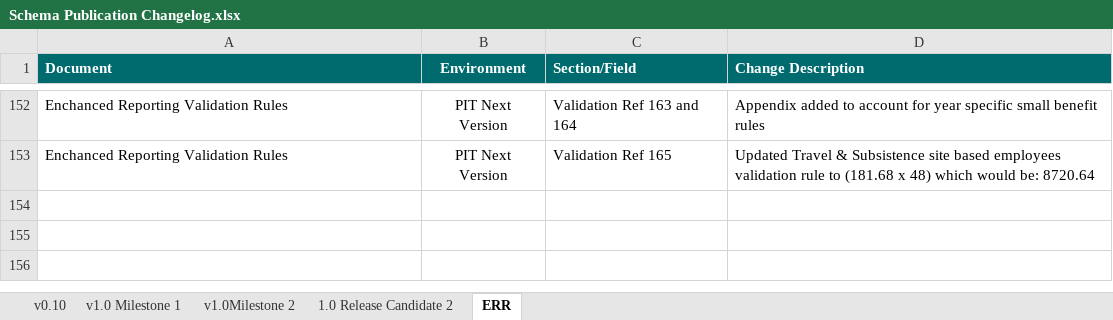
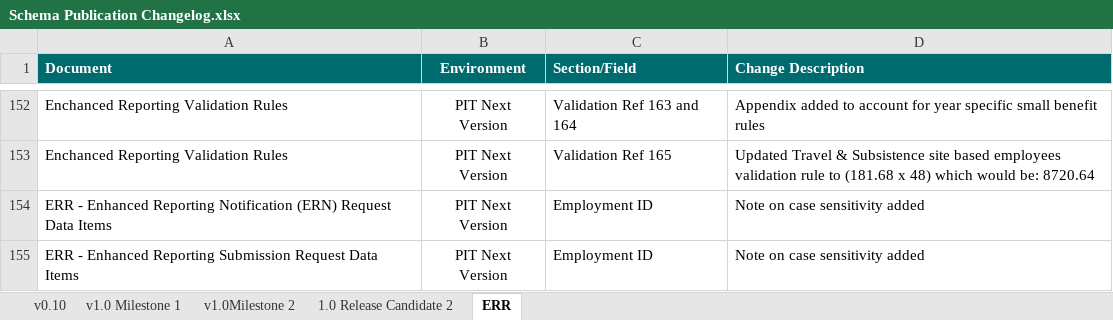
Before and after one commit to revtestaccount/paye-employers-documentation, an Excel workbook: PIT4/Schema Publication Changelog.xlsx, sheet ERR, drawn as a sheet; only a part is shown, gaps mark what is left out; values as stored, in another font and other column widths than the file's, no borders; the diff names each change by its address in the sheet, - before the commit and + after, or states it on an @@ line.

```diff
--- a/PIT4/Schema Publication Changelog.xlsx (sheet ERR)
+++ b/PIT4/Schema Publication Changelog.xlsx (sheet ERR)
+row 154: ERR - Enhanced Reporting Notification (ERN) Request Data Items | PIT Next Version | Employment ID | Note on case sensitivity added
+row 155: ERR - Enhanced Reporting Submission Request Data Items | PIT Next Version | Employment ID | Note on case sensitivity added
```
Also changed, not shown: sheet 1.0 Release Candidate 2, PIT3/Schema Publication Changelog.xlsx, PIT3/validation-rules/Enhanced Reporting Validation Rules.xlsx, 9 other files.
